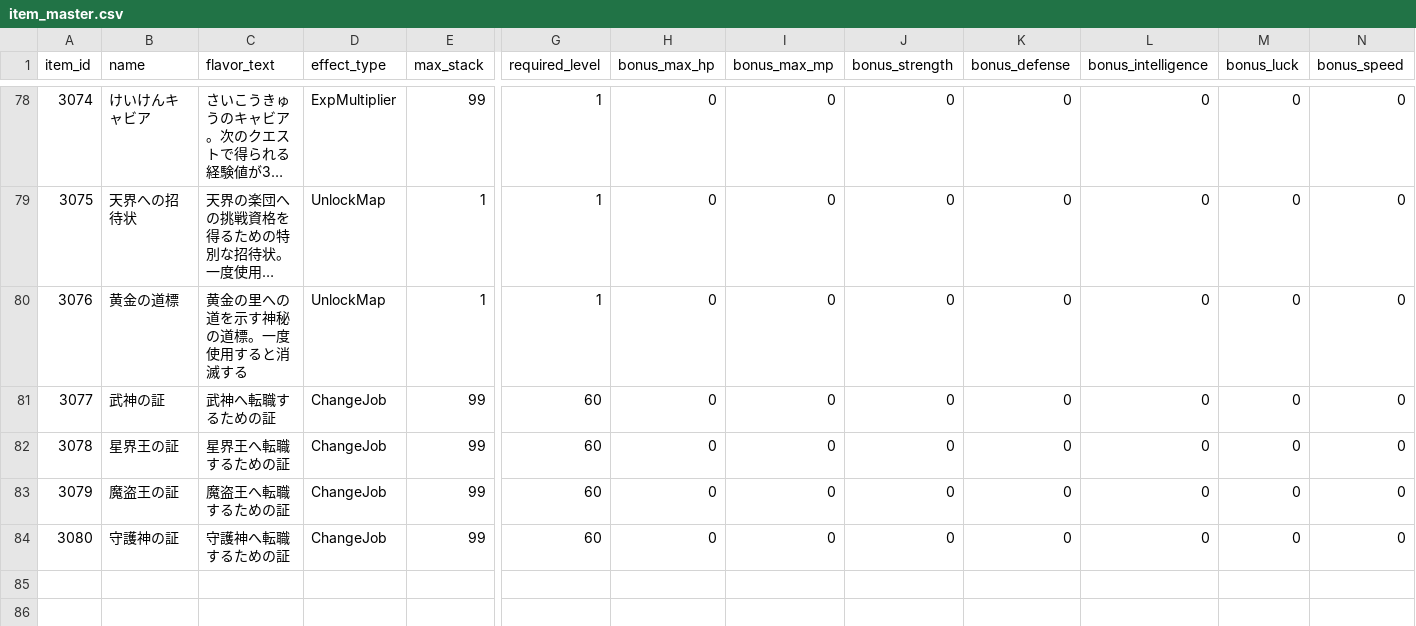
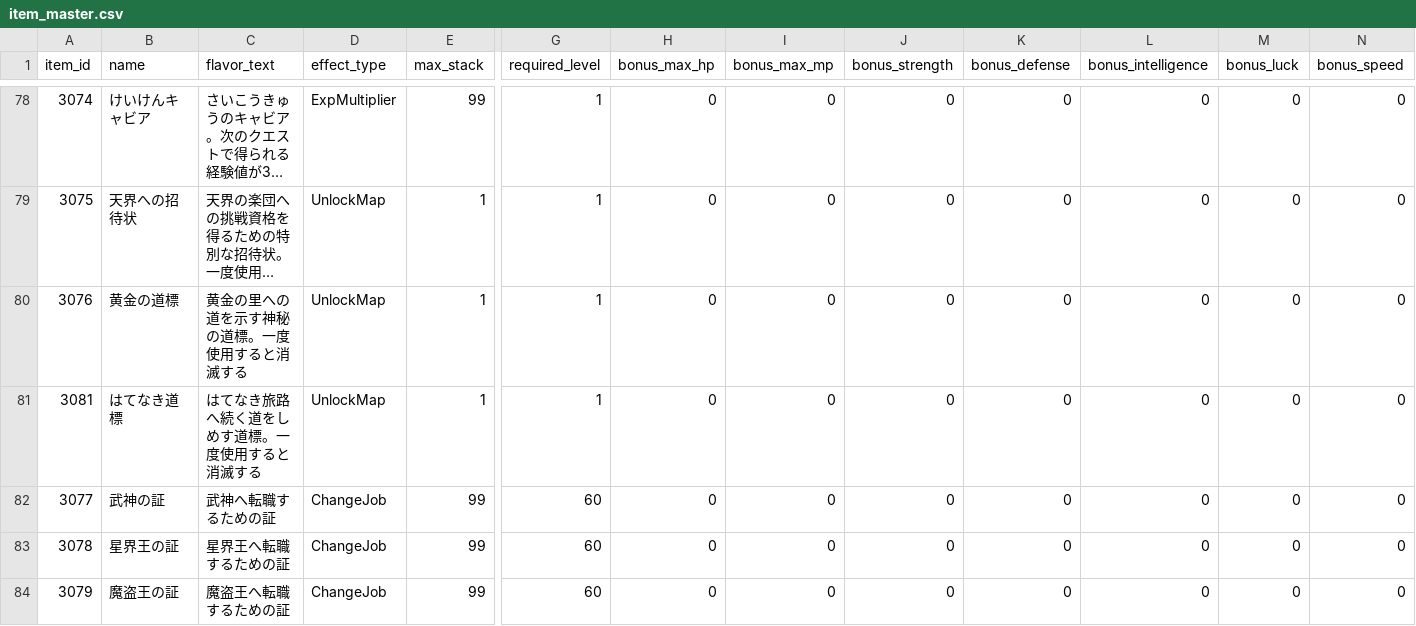
Before and after one commit to ayumu203/nisekue, a CSV file: server/resources/player/item_master.csv, drawn as a sheet; only a part is shown, gaps mark what is left out; the shorter side is filled out with more unchanged rows; long unchanged cells end in …; rows hold the shown columns only; the diff names each change by its address in the sheet, - before the commit and + after, or states it on an @@ line.

```diff
--- a/server/resources/player/item_master.csv
+++ b/server/resources/player/item_master.csv
+row 81: 3081 | はてなき道標 | はてなき旅路へ続く道をしめす道標。一度使用すると消滅する | UnlockMap | 1 | 1 | 0 | 0 | 0 | 0 | 0 | 0 | 0
```
Also changed, not shown: server/resources/quest/stage_item_rewards.csv, 7 other files.
